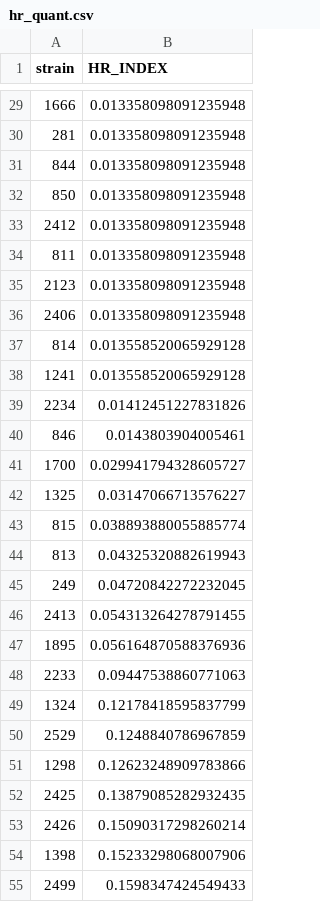
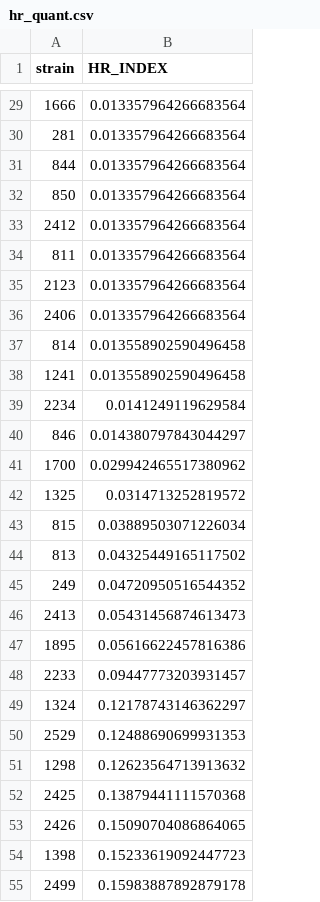
Before and after one commit to liaochen1988/EchinocandinHeteroresistance, a CSV file: HRindexQuantification/Example1_micafungin_Cpara_MSKCC/output/hr_quant.csv, drawn as a sheet; only a part is shown, gaps mark what is left out; the diff covers the shown part only.

```diff
--- a/HRindexQuantification/Example1_micafungin_Cpara_MSKCC/output/hr_quant.csv
+++ b/HRindexQuantification/Example1_micafungin_Cpara_MSKCC/output/hr_quant.csv
@@ -29,27 +29,27 @@ strain,HR_INDEX
-1666,0.013358098091235948
-281,0.013358098091235948
-844,0.013358098091235948
-850,0.013358098091235948
-2412,0.013358098091235948
-811,0.013358098091235948
-2123,0.013358098091235948
-2406,0.013358098091235948
-814,0.013558520065929128
-1241,0.013558520065929128
-2234,0.01412451227831826
-846,0.0143803904005461
-1700,0.029941794328605727
-1325,0.03147066713576227
-815,0.038893880055885774
-813,0.04325320882619943
-249,0.04720842272232045
-2413,0.054313264278791455
-1895,0.056164870588376936
-2233,0.09447538860771063
-1324,0.12178418595837799
-2529,0.1248840786967859
-1298,0.12623248909783866
-2425,0.13879085282932435
-2426,0.15090317298260214
-1398,0.15233298068007906
-2499,0.1598347424549433
+1666,0.013357964266683564
+281,0.013357964266683564
+844,0.013357964266683564
+850,0.013357964266683564
+2412,0.013357964266683564
+811,0.013357964266683564
+2123,0.013357964266683564
+2406,0.013357964266683564
+814,0.013558902590496458
+1241,0.013558902590496458
+2234,0.0141249119629584
+846,0.014380797843044297
+1700,0.029942465517380962
+1325,0.0314713252819572
+815,0.03889503071226034
+813,0.04325449165117502
+249,0.04720950516544352
+2413,0.05431456874613473
+1895,0.05616622457816386
+2233,0.09447773203931457
+1324,0.12178743146362297
+2529,0.12488690699931353
+1298,0.12623564713913632
+2425,0.13879441111570368
+2426,0.15090704086864065
+1398,0.15233619092447723
+2499,0.15983887892879178
```
Also changed, not shown: 91 edited cells elsewhere in this file, 13 other files.
